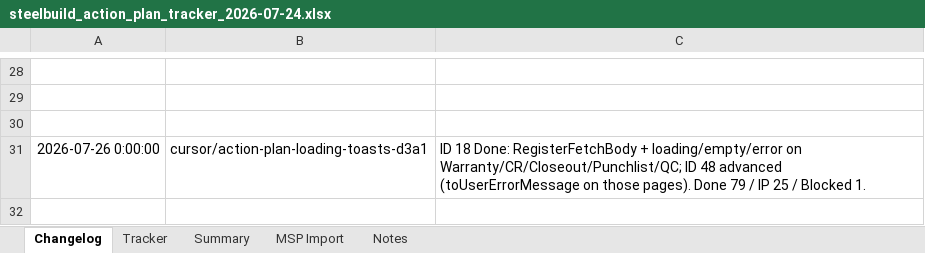
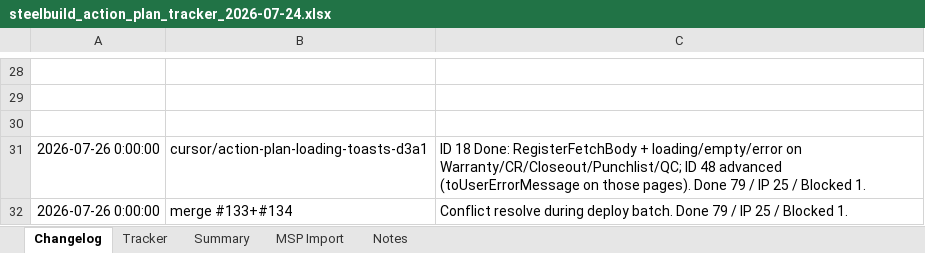
Before and after one commit to lorteezy87/SteelBuild-Pro-Rev.2, an Excel workbook: docs/action-plan/steelbuild_action_plan_tracker_2026-07-24.xlsx, sheet Changelog, drawn as a sheet; only a part is shown, gaps mark what is left out; values as stored, in another font and other column widths than the file's, no borders; the diff names each change by its address in the sheet, - before the commit and + after, or states it on an @@ line.

```diff
--- a/docs/action-plan/steelbuild_action_plan_tracker_2026-07-24.xlsx (sheet Changelog)
+++ b/docs/action-plan/steelbuild_action_plan_tracker_2026-07-24.xlsx (sheet Changelog)
+row 32: 2026-07-26 0:00:00 | merge #133+#134 | Conflict resolve during deploy batch. Done 79 / IP 25 / Blocked 1.
```
Also changed, not shown: sheet Tracker, 15 other files.
